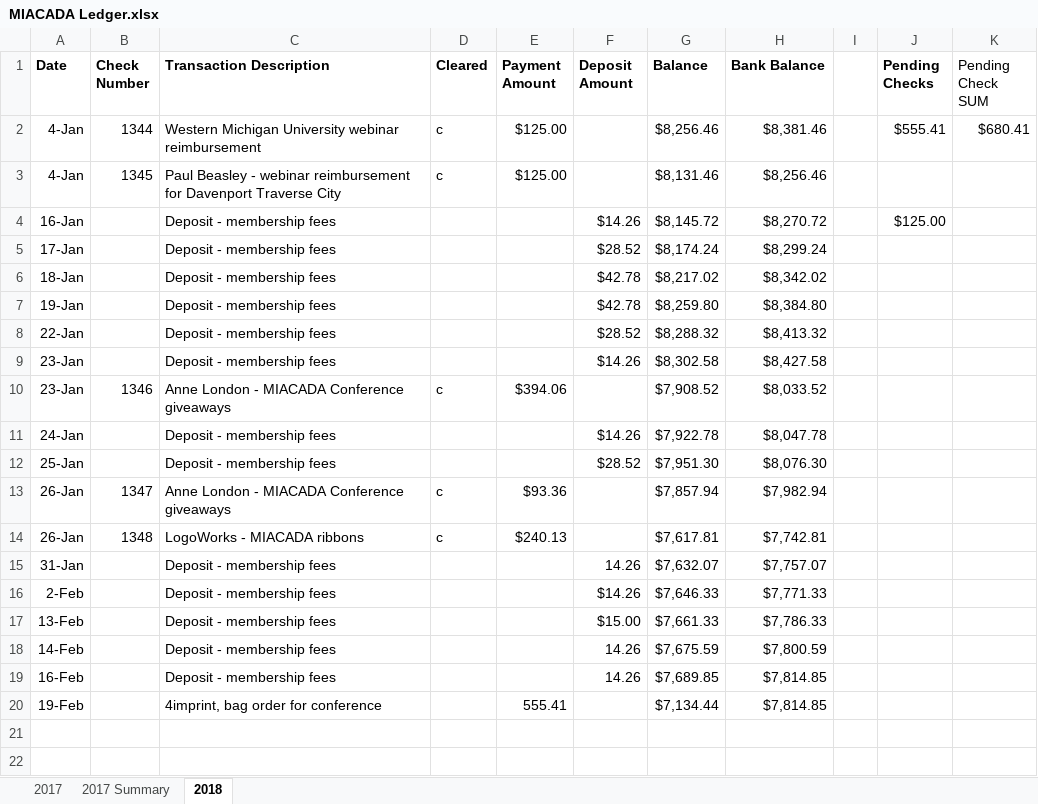
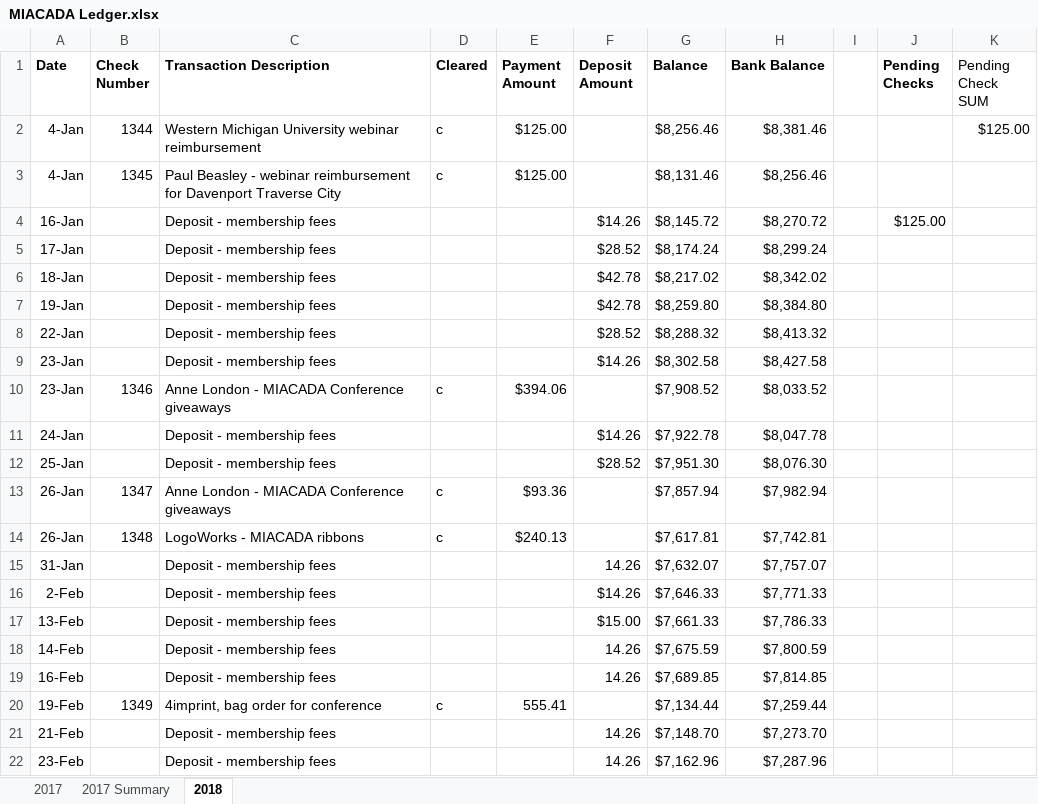
Before and after one commit to admcches/MIACADA, an Excel workbook: MIACADA Ledger.xlsx, sheet 2018, drawn as a sheet; values as stored, in another font and other column widths than the file's, no borders; conditional formats not drawn; the diff names each change by its address in the sheet, - before the commit and + after, or states it on an @@ line.

Commit message:
Check cleared for conference

```diff
--- a/MIACADA Ledger.xlsx (sheet 2018)
+++ b/MIACADA Ledger.xlsx (sheet 2018)
-J2 (Pending Checks): $555.41
+J2 (Pending Checks): (empty)
-K2 (Pending Check SUM): $680.41
+K2 (Pending Check SUM): $125.00
-B20 (Check Number): (empty)
+B20 (Check Number): 1349
-D20 (Cleared): (empty)
+D20 (Cleared): c
-H20 (Bank Balance): $7,814.85
+H20 (Bank Balance): $7,259.44
+row 21: 21-Feb |  | Deposit - membership fees |  |  | 14.26 | $7,148.70 | $7,273.70
+row 22: 23-Feb |  | Deposit - membership fees |  |  | 14.26 | $7,162.96 | $7,287.96
```
Also changed, not shown: charts or pictures.
